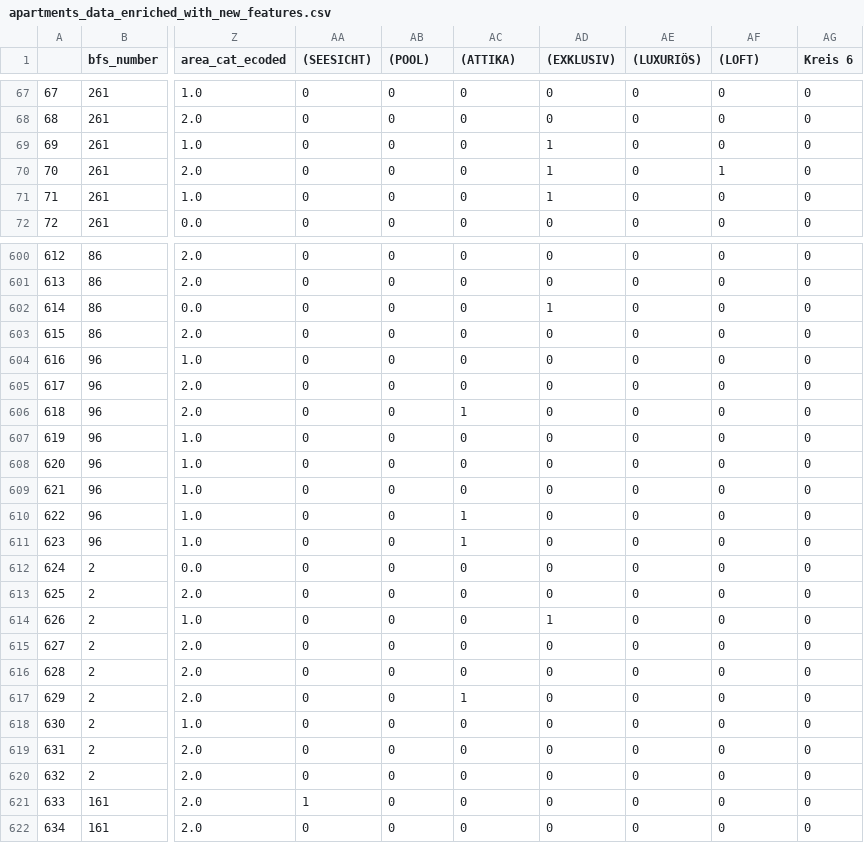
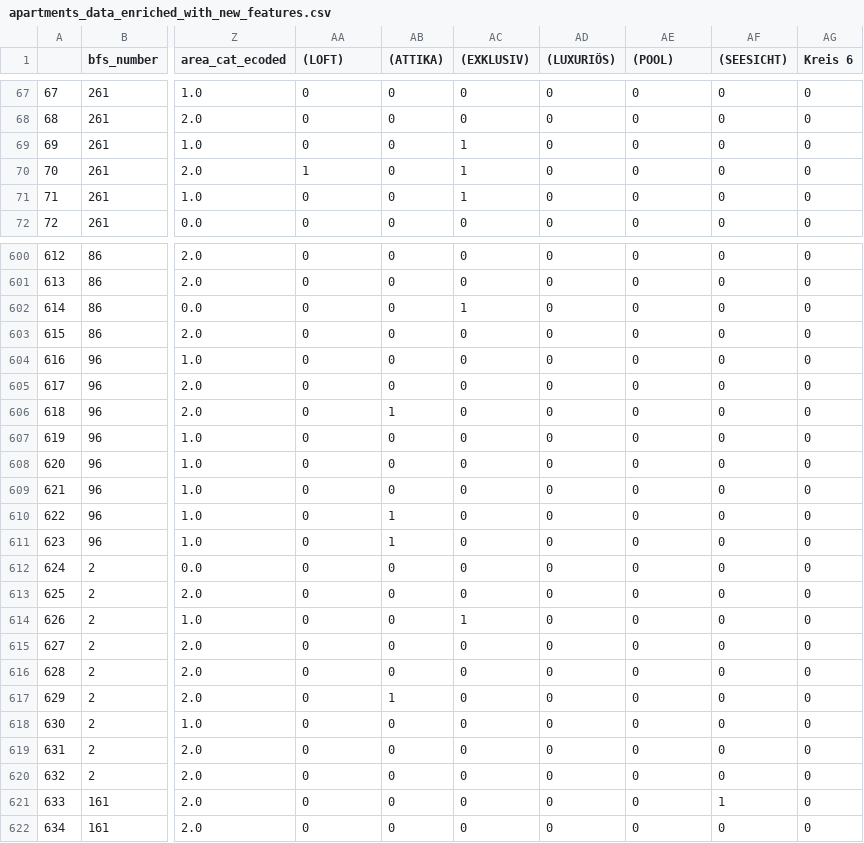
Before and after one commit to alimoh02/ai-applications-fs25, a CSV file: week2/apartments_data_enriched_with_new_features.csv, drawn as a sheet; only a part is shown, gaps mark what is left out; the diff covers the shown part only; the diff names each change by its address in the sheet, - before the commit and + after, or states it on an @@ line.

```diff
--- a/week2/apartments_data_enriched_with_new_features.csv
+++ b/week2/apartments_data_enriched_with_new_features.csv
-AA1: (SEESICHT)
+AA1: (LOFT)
-AB1: (POOL)
+AB1: (ATTIKA)
-AC1: (ATTIKA)
+AC1: (EXKLUSIV)
-AD1: (EXKLUSIV)
+AD1: (LUXURIÖS)
-AE1: (LUXURIÖS)
+AE1: (POOL)
-AF1: (LOFT)
+AF1: (SEESICHT)
-AC69:AC71 ((EXKLUSIV)): 0
+AC69:AC71 ((EXKLUSIV)): 1
-AD69:AD71 ((LUXURIÖS)): 1
+AD69:AD71 ((LUXURIÖS)): 0
-AA70 ((LOFT)): 0
+AA70 ((LOFT)): 1
-AF70 ((SEESICHT)): 1
+AF70 ((SEESICHT)): 0
-AC602 ((EXKLUSIV)): 0
+AC602 ((EXKLUSIV)): 1
-AD602 ((LUXURIÖS)): 1
+AD602 ((LUXURIÖS)): 0
-AB606 ((ATTIKA)): 0
+AB606 ((ATTIKA)): 1
-AC606 ((EXKLUSIV)): 1
+AC606 ((EXKLUSIV)): 0
-AB610:AB611 ((ATTIKA)): 0
+AB610:AB611 ((ATTIKA)): 1
-AC610:AC611 ((EXKLUSIV)): 1
+AC610:AC611 ((EXKLUSIV)): 0
-AC614 ((EXKLUSIV)): 0
+AC614 ((EXKLUSIV)): 1
-AD614 ((LUXURIÖS)): 1
+AD614 ((LUXURIÖS)): 0
-AB617 ((ATTIKA)): 0
+AB617 ((ATTIKA)): 1
-AC617 ((EXKLUSIV)): 1
+AC617 ((EXKLUSIV)): 0
-AA621 ((LOFT)): 1
+AA621 ((LOFT)): 0
-AF621 ((SEESICHT)): 0
+AF621 ((SEESICHT)): 1
```
Also changed, not shown: 148 edited cells elsewhere in this file, 1 other file.
